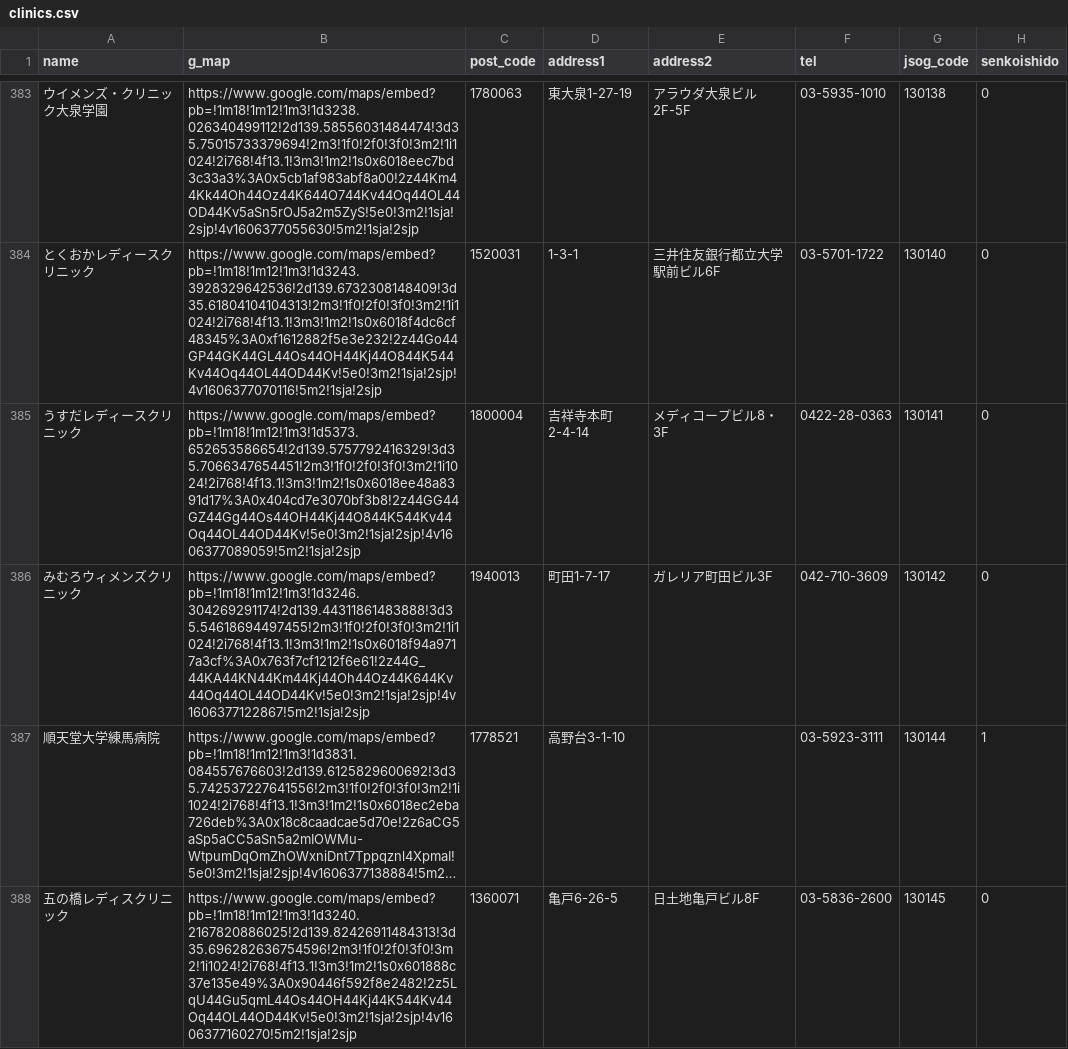
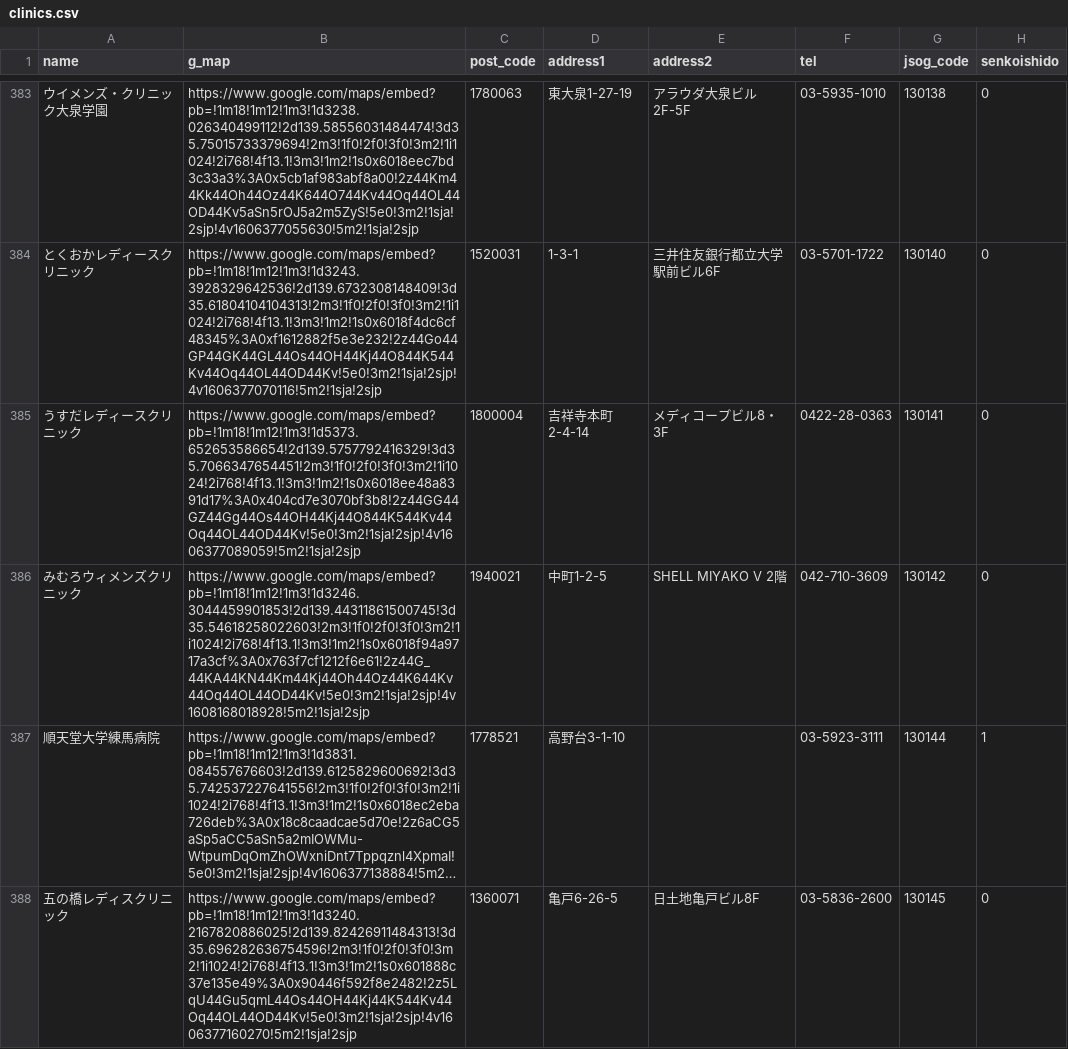
Before and after one commit to takurooon/clinic_report, a CSV file: db/csv/clinics.csv, drawn as a sheet; only a part is shown, gaps mark what is left out; long unchanged cells end in …; the diff covers the shown part only; the diff names each change by its address in the sheet, - before the commit and + after, or states it on an @@ line.

Commit message:
clinics.csvを更新

```diff
--- a/db/csv/clinics.csv
+++ b/db/csv/clinics.csv
-B386 (g_map): https://www.google.com/maps/embed?pb=!1m18!1m12!1m3!1d3246.304269291174!2d139.44311861483888!3d35.54618694497455!2m3!1f0!2f0!3f0!3m2!1i1024!2i768!4f13.1!3m3!1m2!1s0x6018f94a9717a3cf%3A0x763f7cf1212f6e61!2z44G_44KA44KN44Km44Kj44Oh44Oz44K644Kv44Oq44OL44OD44Kv!5e0!3m2!1sja!2sjp!4v1606377122867!5m2!1sja!2sjp
+B386 (g_map): https://www.google.com/maps/embed?pb=!1m18!1m12!1m3!1d3246.3044459901853!2d139.44311861500745!3d35.54618258022603!2m3!1f0!2f0!3f0!3m2!1i1024!2i768!4f13.1!3m3!1m2!1s0x6018f94a9717a3cf%3A0x763f7cf1212f6e61!2z44G_44KA44KN44Km44Kj44Oh44Oz44K644Kv44Oq44OL44OD44Kv!5e0!3m2!1sja!2sjp!4v1608168018928!5m2!1sja!2sjp
-C386 (post_code): 1940013
+C386 (post_code): 1940021
-D386 (address1): 町田1-7-17
+D386 (address1): 中町1-2-5
-E386 (address2): ガレリア町田ビル3F
+E386 (address2): SHELL MIYAKO V 2階
```
Also changed, not shown: 2 edited cells elsewhere in this file, 4 other files.
